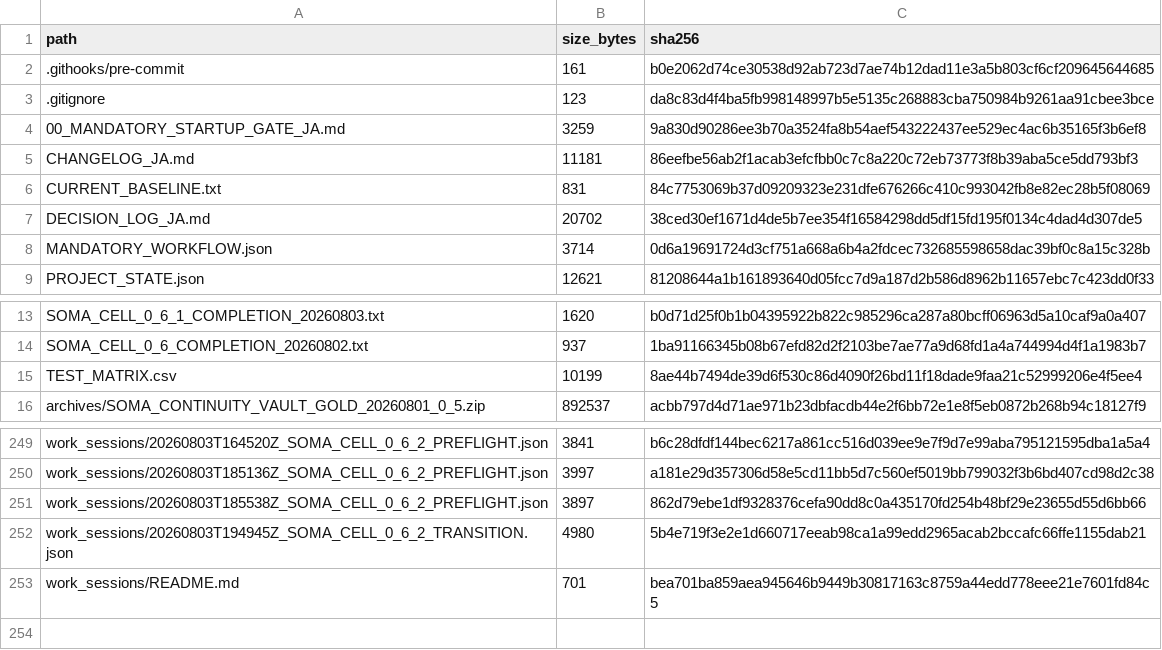
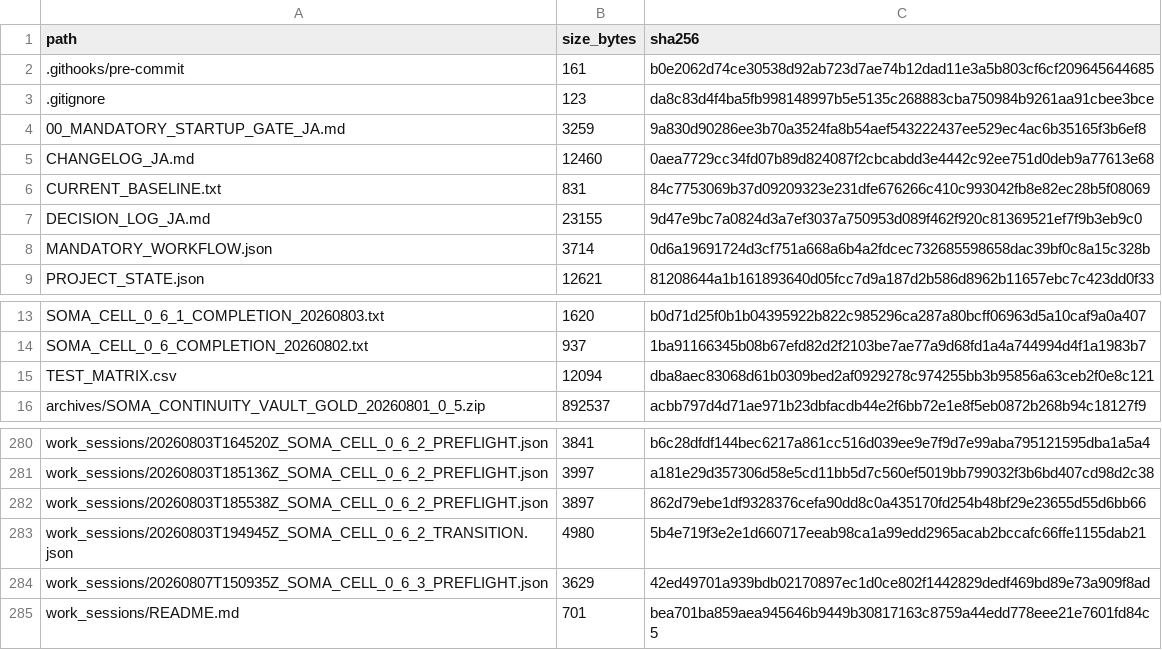
Before and after one commit to halc8312/soma-cell, a CSV file: manifests/FILE_REGISTRY.csv, drawn as a sheet; only a part is shown, gaps mark what is left out; the diff covers the shown part only.

Commit message:
Implement and validate SOMA-CELL 0.6.3 transient neurogenesis

```diff
--- a/manifests/FILE_REGISTRY.csv
+++ b/manifests/FILE_REGISTRY.csv
@@ -4,5 +4,5 @@ path,size_bytes,sha256
 00_MANDATORY_STARTUP_GATE_JA.md,3259,9a830d90286ee3b70a3524fa8b54aef543222437ee529ec4ac6b35165f3b6ef8
-CHANGELOG_JA.md,11181,86eefbe56ab2f1acab3efcfbb0c7c8a220c72eb73773f8b39aba5ce5dd793bf3
+CHANGELOG_JA.md,12460,0aea7729cc34fd07b89d824087f2cbcabdd3e4442c92ee751d0deb9a77613e68
 CURRENT_BASELINE.txt,831,84c7753069b37d09209323e231dfe676266c410c993042fb8e82ec28b5f08069
-DECISION_LOG_JA.md,20702,38ced30ef1671d4de5b7ee354f16584298dd5df15fd195f0134c4dad4d307de5
+DECISION_LOG_JA.md,23155,9d47e9bc7a0824d3a7ef3037a750953d089f462f920c81369521ef7f9b3eb9c0
 MANDATORY_WORKFLOW.json,3714,0d6a19691724d3cf751a668a6b4a2fdcec732685598658dac39bf0c8a15c328b
@@ -14,3 +14,3 @@ SOMA_CELL_0_6_1_COMPLETION_20260803.txt,1620,b0d71d25f0b1b04395922b822c985296ca2
 SOMA_CELL_0_6_COMPLETION_20260802.txt,937,1ba91166345b08b67efd82d2f2103be7ae77a9d68fd1a4a744994d4f1a1983b7
-TEST_MATRIX.csv,10199,8ae44b7494de39d6f530c86d4090f26bd11f18dade9faa21c52999206e4f5ee4
+TEST_MATRIX.csv,12094,dba8aec83068d61b0309bed2af0929278c974255bb3b95856a63ceb2f0e8c121
 archives/SOMA_CONTINUITY_VAULT_GOLD_20260801_0_5.zip,892537,acbb797d4d71ae971b23dbfacdb44e2f6bb72e1e8f5eb0872b268b94c18127f9
@@ -252,2 +283,3 @@ work_sessions/20260803T185538Z_SOMA_CELL_0_6_2_PREFLIGHT.json,3897,862d79ebe1df9
 work_sessions/20260803T194945Z_SOMA_CELL_0_6_2_TRANSITION.json,4980,5b4e719f3e2e1d660717eeab98ca1a99edd2965acab2bccafc66ffe1155dab21
+work_sessions/20260807T150935Z_SOMA_CELL_0_6_3_PREFLIGHT.json,3629,42ed49701a939bdb02170897ec1d0ce802f1442829dedf469bd89e73a909f8ad
 work_sessions/README.md,701,bea701ba859aea945646b9449b30817163c8759a44edd778eee21e7601fd84c5
```
Also changed, not shown: 31 added rows and 4 edited cells elsewhere in this file, TEST_MATRIX.csv, 33 other files.
